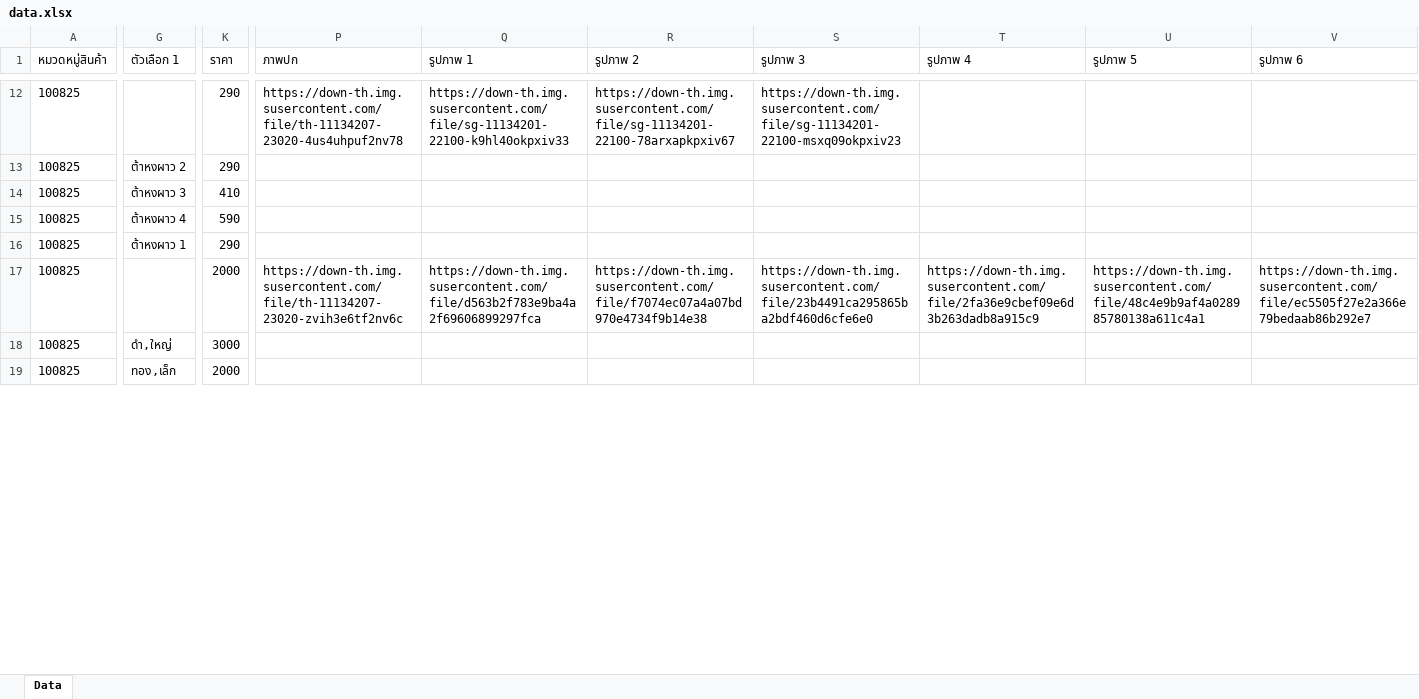
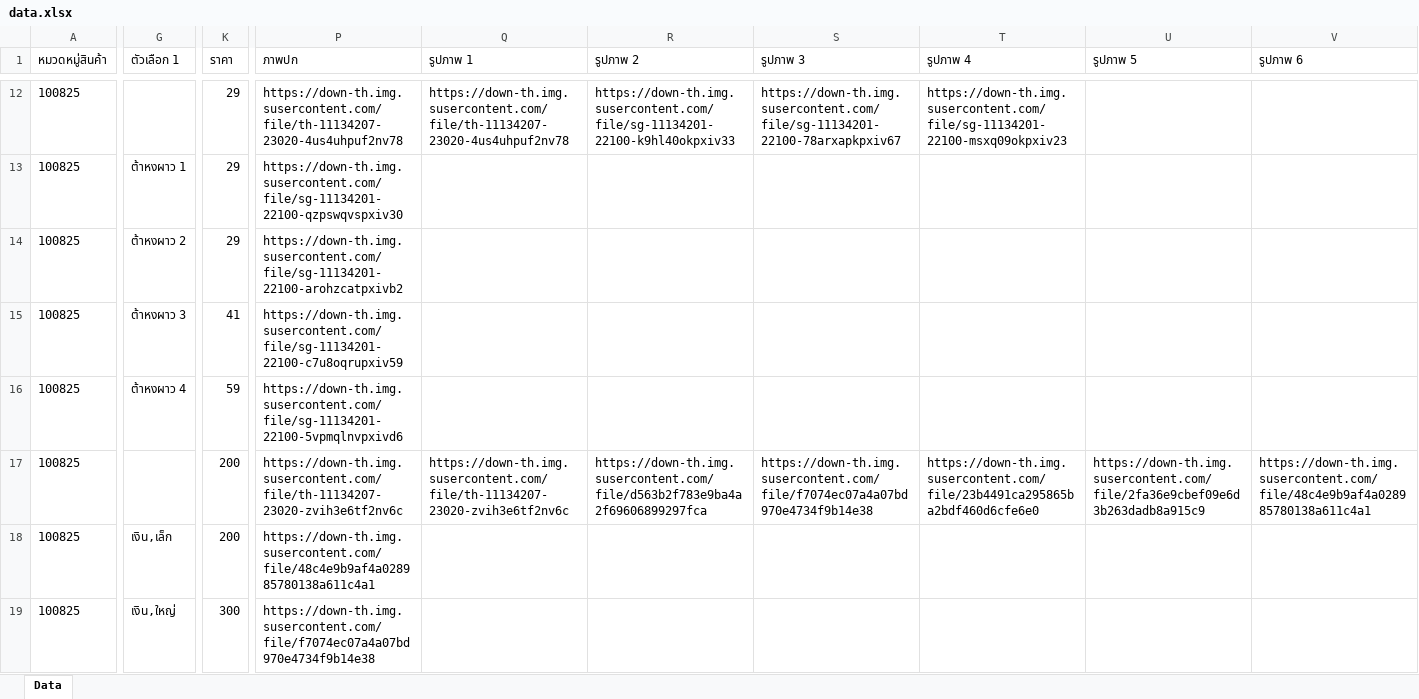
Before and after one commit to panasun/shopee_scrape_elixir, an Excel workbook: data.xlsx, sheet Data, drawn as a sheet; only a part is shown, gaps mark what is left out; values as stored, in another font and other column widths than the file's, no borders; the diff covers the shown part only; the diff names each change by its address in the sheet, - before the commit and + after, or states it on an @@ line.

```diff
--- a/data.xlsx (sheet Data)
+++ b/data.xlsx (sheet Data)
-K12:K13 (ราคา): 290
+K12:K13 (ราคา): 29
-Q12 (รูปภาพ 1): https://down-th.img.susercontent.com/file/sg-11134201-22100-k9hl40okpxiv33
+Q12 (รูปภาพ 1): https://down-th.img.susercontent.com/file/th-11134207-23020-4us4uhpuf2nv78
-R12 (รูปภาพ 2): https://down-th.img.susercontent.com/file/sg-11134201-22100-78arxapkpxiv67
+R12 (รูปภาพ 2): https://down-th.img.susercontent.com/file/sg-11134201-22100-k9hl40okpxiv33
-S12 (รูปภาพ 3): https://down-th.img.susercontent.com/file/sg-11134201-22100-msxq09okpxiv23
+S12 (รูปภาพ 3): https://down-th.img.susercontent.com/file/sg-11134201-22100-78arxapkpxiv67
-T12 (รูปภาพ 4): (empty)
+T12 (รูปภาพ 4): https://down-th.img.susercontent.com/file/sg-11134201-22100-msxq09okpxiv23
-G13 (ตัวเลือก 1): ต้าหงผาว 2
+G13 (ตัวเลือก 1): ต้าหงผาว 1
-P13 (ภาพปก): (empty)
+P13 (ภาพปก): https://down-th.img.susercontent.com/file/sg-11134201-22100-qzpswqvspxiv30
-G14 (ตัวเลือก 1): ต้าหงผาว 3
+G14 (ตัวเลือก 1): ต้าหงผาว 2
-K14 (ราคา): 410
+K14 (ราคา): 29
-P14 (ภาพปก): (empty)
+P14 (ภาพปก): https://down-th.img.susercontent.com/file/sg-11134201-22100-arohzcatpxivb2
-G15 (ตัวเลือก 1): ต้าหงผาว 4
+G15 (ตัวเลือก 1): ต้าหงผาว 3
-K15 (ราคา): 590
+K15 (ราคา): 41
-P15 (ภาพปก): (empty)
+P15 (ภาพปก): https://down-th.img.susercontent.com/file/sg-11134201-22100-c7u8oqrupxiv59
-G16 (ตัวเลือก 1): ต้าหงผาว 1
+G16 (ตัวเลือก 1): ต้าหงผาว 4
-K16 (ราคา): 290
+K16 (ราคา): 59
-P16 (ภาพปก): (empty)
+P16 (ภาพปก): https://down-th.img.susercontent.com/file/sg-11134201-22100-5vpmqlnvpxivd6
-K17 (ราคา): 2000
+K17 (ราคา): 200
-Q17 (รูปภาพ 1): https://down-th.img.susercontent.com/file/d563b2f783e9ba4a2f69606899297fca
+Q17 (รูปภาพ 1): https://down-th.img.susercontent.com/file/th-11134207-23020-zvih3e6tf2nv6c
-R17 (รูปภาพ 2): https://down-th.img.susercontent.com/file/f7074ec07a4a07bd970e4734f9b14e38
+R17 (รูปภาพ 2): https://down-th.img.susercontent.com/file/d563b2f783e9ba4a2f69606899297fca
-S17 (รูปภาพ 3): https://down-th.img.susercontent.com/file/23b4491ca295865ba2bdf460d6cfe6e0
+S17 (รูปภาพ 3): https://down-th.img.susercontent.com/file/f7074ec07a4a07bd970e4734f9b14e38
-T17 (รูปภาพ 4): https://down-th.img.susercontent.com/file/2fa36e9cbef09e6d3b263dadb8a915c9
+T17 (รูปภาพ 4): https://down-th.img.susercontent.com/file/23b4491ca295865ba2bdf460d6cfe6e0
-U17 (รูปภาพ 5): https://down-th.img.susercontent.com/file/48c4e9b9af4a028985780138a611c4a1
+U17 (รูปภาพ 5): https://down-th.img.susercontent.com/file/2fa36e9cbef09e6d3b263dadb8a915c9
-V17 (รูปภาพ 6): https://down-th.img.susercontent.com/file/ec5505f27e2a366e79bedaab86b292e7
+V17 (รูปภาพ 6): https://down-th.img.susercontent.com/file/48c4e9b9af4a028985780138a611c4a1
-G18 (ตัวเลือก 1): ดำ,ใหญ่
+G18 (ตัวเลือก 1): เงิน,เล็ก
-K18 (ราคา): 3000
+K18 (ราคา): 200
-P18 (ภาพปก): (empty)
+P18 (ภาพปก): https://down-th.img.susercontent.com/file/48c4e9b9af4a028985780138a611c4a1
-G19 (ตัวเลือก 1): ทอง,เล็ก
+G19 (ตัวเลือก 1): เงิน,ใหญ่
-K19 (ราคา): 2000
+K19 (ราคา): 300
-P19 (ภาพปก): (empty)
+P19 (ภาพปก): https://down-th.img.susercontent.com/file/f7074ec07a4a07bd970e4734f9b14e38
```
Also changed, not shown: 754 edited cells elsewhere in this sheet, 1 other file.
